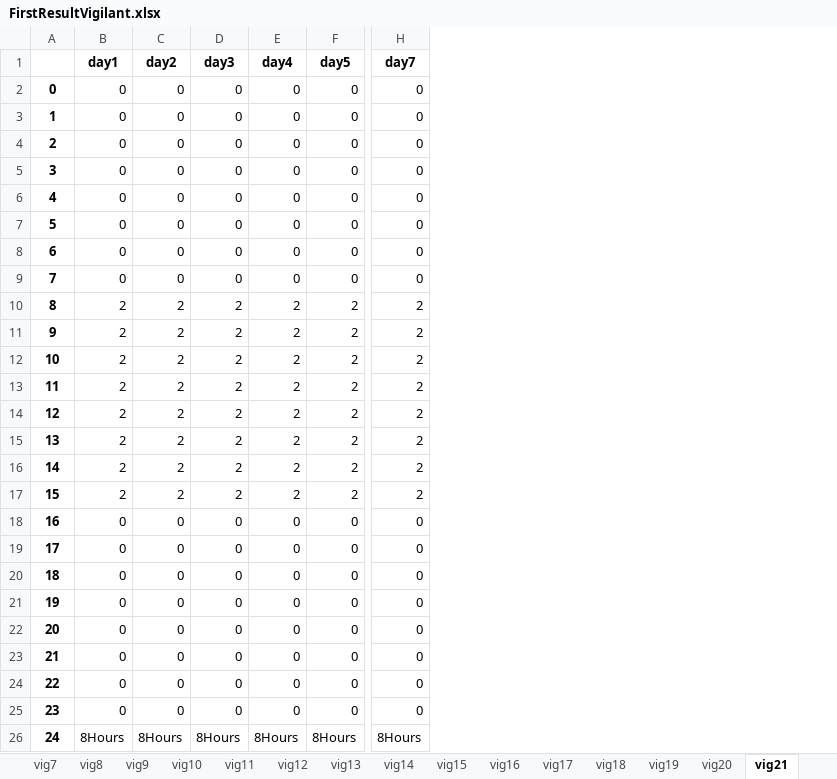
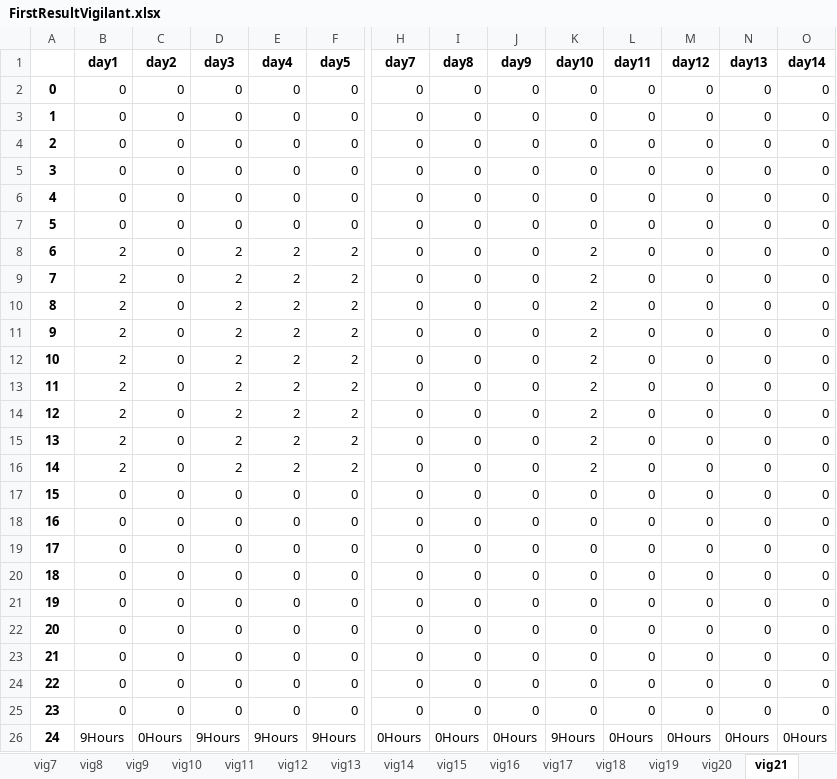
Before and after one commit to renejal/assignment-of-truns, an Excel workbook: Data/Results/FirstResultVigilant.xlsx, sheet vig21, drawn as a sheet; only a part is shown, gaps mark what is left out; values as stored, in another font and other column widths than the file's, no borders; the diff covers the shown part only; the diff names each change by its address in the sheet, - before the commit and + after, or states it on an @@ line.

```diff
--- a/Data/Results/FirstResultVigilant.xlsx (sheet vig21)
+++ b/Data/Results/FirstResultVigilant.xlsx (sheet vig21)
+column I (day8), rows 2-26: 0 | 0 | 0 | 0 | 0 | 0 | 0 | 0 | 0 | 0 | 0 | 0 | 0 | 0 | 0 | 0 | 0 | 0 | 0 | 0 | 0 | 0 | 0 | 0 | 0Hours
+column J (day9), rows 2-26: 0 | 0 | 0 | 0 | 0 | 0 | 0 | 0 | 0 | 0 | 0 | 0 | 0 | 0 | 0 | 0 | 0 | 0 | 0 | 0 | 0 | 0 | 0 | 0 | 0Hours
+column K (day10), rows 2-26: 0 | 0 | 0 | 0 | 0 | 0 | 2 | 2 | 2 | 2 | 2 | 2 | 2 | 2 | 2 | 0 | 0 | 0 | 0 | 0 | 0 | 0 | 0 | 0 | 9Hours
+column L (day11), rows 2-26: 0 | 0 | 0 | 0 | 0 | 0 | 0 | 0 | 0 | 0 | 0 | 0 | 0 | 0 | 0 | 0 | 0 | 0 | 0 | 0 | 0 | 0 | 0 | 0 | 0Hours
+column M (day12), rows 2-26: 0 | 0 | 0 | 0 | 0 | 0 | 0 | 0 | 0 | 0 | 0 | 0 | 0 | 0 | 0 | 0 | 0 | 0 | 0 | 0 | 0 | 0 | 0 | 0 | 0Hours
+column N (day13), rows 2-26: 0 | 0 | 0 | 0 | 0 | 0 | 0 | 0 | 0 | 0 | 0 | 0 | 0 | 0 | 0 | 0 | 0 | 0 | 0 | 0 | 0 | 0 | 0 | 0 | 0Hours
+column O (day14), rows 2-26: 0 | 0 | 0 | 0 | 0 | 0 | 0 | 0 | 0 | 0 | 0 | 0 | 0 | 0 | 0 | 0 | 0 | 0 | 0 | 0 | 0 | 0 | 0 | 0 | 0Hours
-B8:B9 (day1): 0
+B8:B9 (day1): 2
-D8:D9 (day3): 0
+D8:D9 (day3): 2
-E8:E9 (day4): 0
+E8:E9 (day4): 2
-F8:F9 (day5): 0
+F8:F9 (day5): 2
-C10:C17 (day2): 2
+C10:C17 (day2): 0
-H10:H17 (day7): 2
+H10:H17 (day7): 0
-B17 (day1): 2
+B17 (day1): 0
-D17 (day3): 2
+D17 (day3): 0
-E17 (day4): 2
+E17 (day4): 0
-F17 (day5): 2
+F17 (day5): 0
-B26 (day1): 8Hours
+B26 (day1): 9Hours
-C26 (day2): 8Hours
+C26 (day2): 0Hours
-D26 (day3): 8Hours
+D26 (day3): 9Hours
-E26 (day4): 8Hours
+E26 (day4): 9Hours
-F26 (day5): 8Hours
+F26 (day5): 9Hours
-H26 (day7): 8Hours
+H26 (day7): 0Hours
```
Also changed, not shown: 4 edited cells elsewhere in this sheet, sheet vig7, sheet vig16, sheet vig17, sheet vig5, sheet vig26, sheet vig24, 23 more sheets, Data/Results/FinalResultSite.xlsx, Data/Results/FinalResultVigilant.xlsx, 13 other files.
